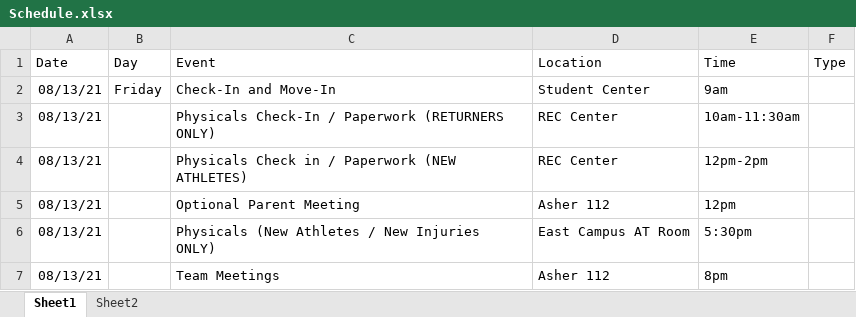
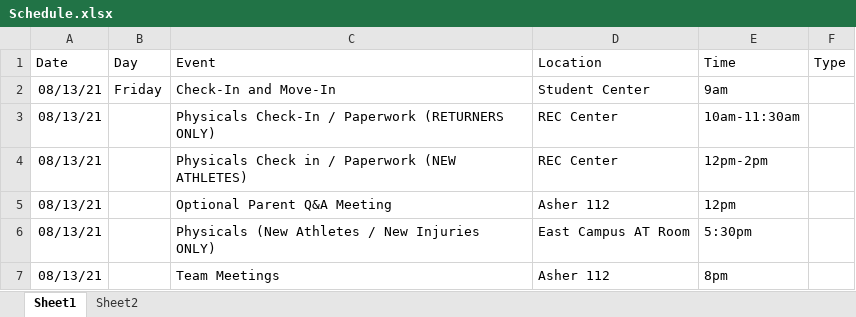
Before and after one commit to gcxcluke/Calendar, an Excel workbook: Schedule.xlsx, sheet Sheet1, drawn as a sheet; only a part is shown; values as stored, in another font and other column widths than the file's, no borders; the diff names each change by its address in the sheet, - before the commit and + after, or states it on an @@ line.

```diff
--- a/Schedule.xlsx (sheet Sheet1)
+++ b/Schedule.xlsx (sheet Sheet1)
-C5 (Event): Optional Parent Meeting
+C5 (Event): Optional Parent Q&A Meeting
```
Also changed, not shown: 1 other file.
